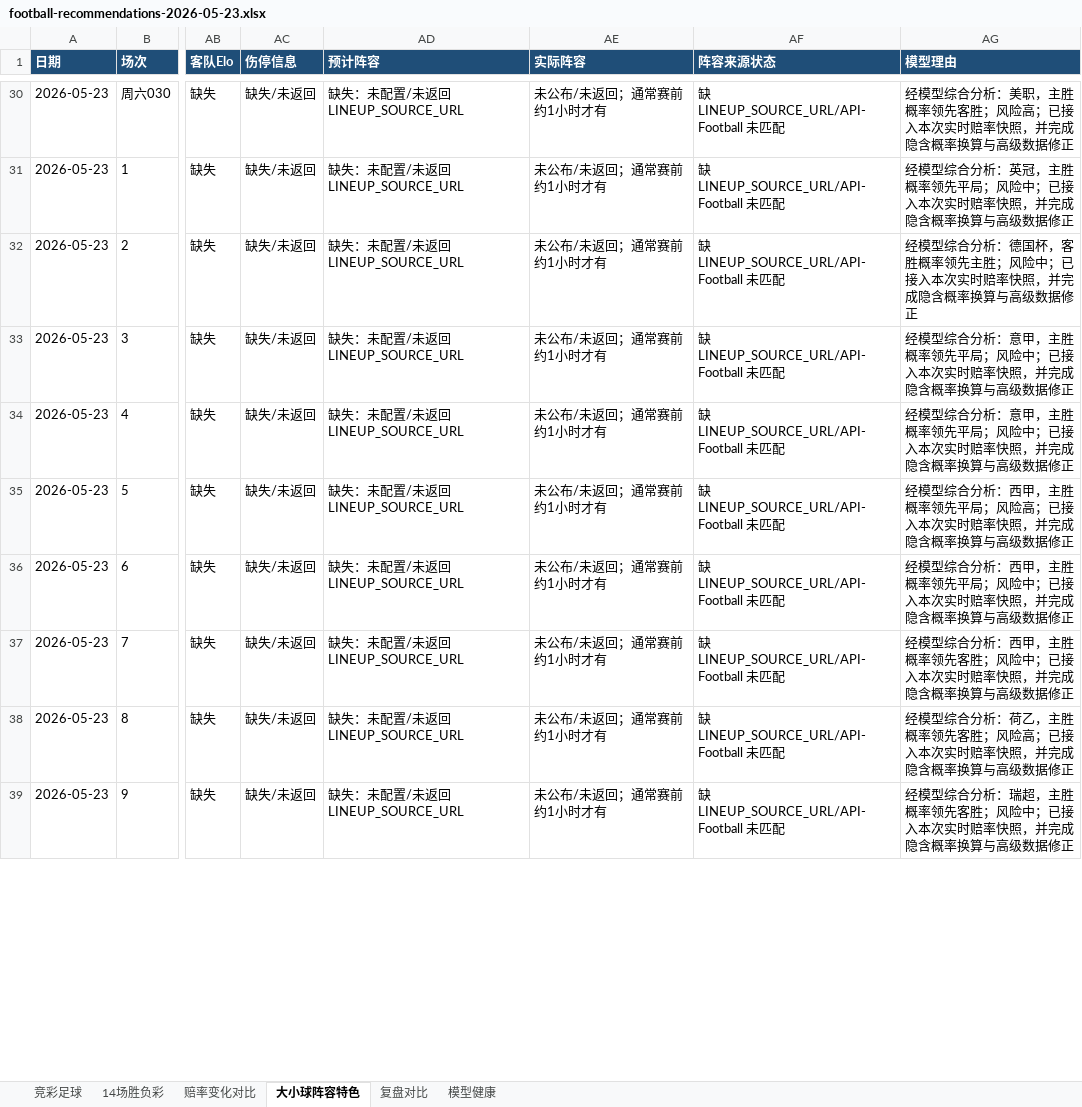
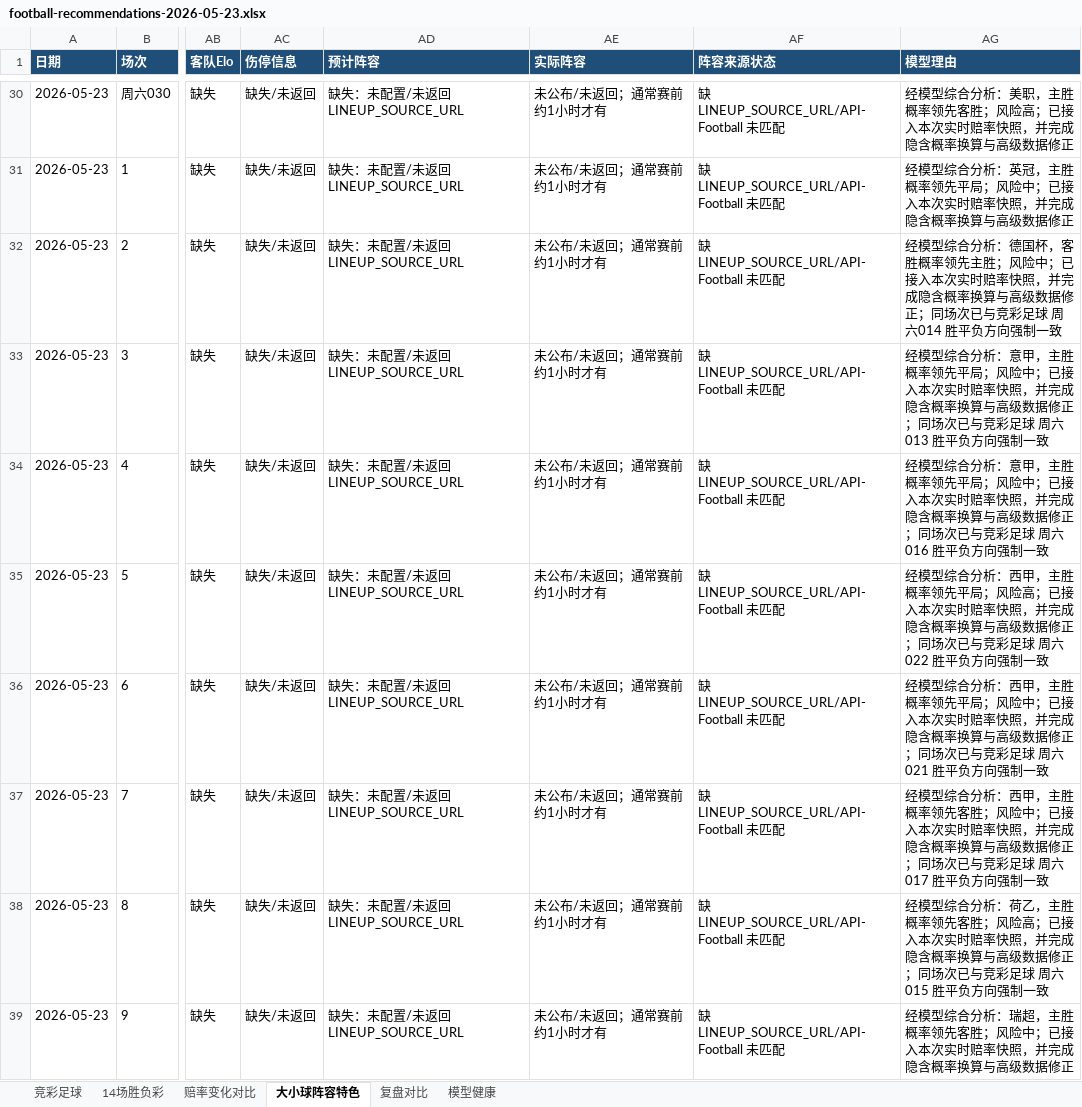
Before and after one commit to prenticeleogomez466-sys/-, an Excel workbook: data/exports/football-recommendations-2026-05-23.xlsx, sheet 大小球阵容特色, drawn as a sheet; only a part is shown, gaps mark what is left out; values as stored, in another font and other column widths than the file's, no borders; the diff covers the shown part only; the diff names each change by its address in the sheet, - before the commit and + after, or states it on an @@ line.

```diff
--- a/data/exports/football-recommendations-2026-05-23.xlsx (sheet 大小球阵容特色)
+++ b/data/exports/football-recommendations-2026-05-23.xlsx (sheet 大小球阵容特色)
-AG32 (模型理由): …数据修正
+AG32 (模型理由): …数据修正；同场次已与竞彩足球 周六014 胜平负方向强制一致
-AG33 (模型理由): …数据修正
+AG33 (模型理由): …数据修正；同场次已与竞彩足球 周六013 胜平负方向强制一致
-AG34 (模型理由): …数据修正
+AG34 (模型理由): …数据修正；同场次已与竞彩足球 周六016 胜平负方向强制一致
-AG35 (模型理由): …数据修正
+AG35 (模型理由): …数据修正；同场次已与竞彩足球 周六022 胜平负方向强制一致
-AG36 (模型理由): …数据修正
+AG36 (模型理由): …数据修正；同场次已与竞彩足球 周六021 胜平负方向强制一致
-AG37 (模型理由): …数据修正
+AG37 (模型理由): …数据修正；同场次已与竞彩足球 周六017 胜平负方向强制一致
-AG38 (模型理由): …数据修正
+AG38 (模型理由): …数据修正；同场次已与竞彩足球 周六015 胜平负方向强制一致
```
Also changed, not shown: 10 edited cells elsewhere in this sheet, sheet 赔率变化对比, sheet 复盘对比, sheet 14场胜负彩, sheet 竞彩足球, data/exports/football-recap-master.xlsx, 16 other files.
